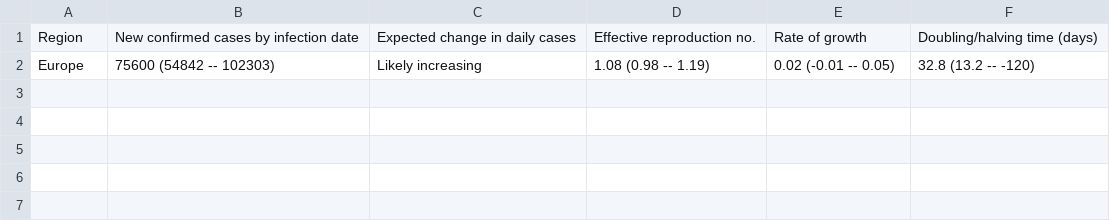
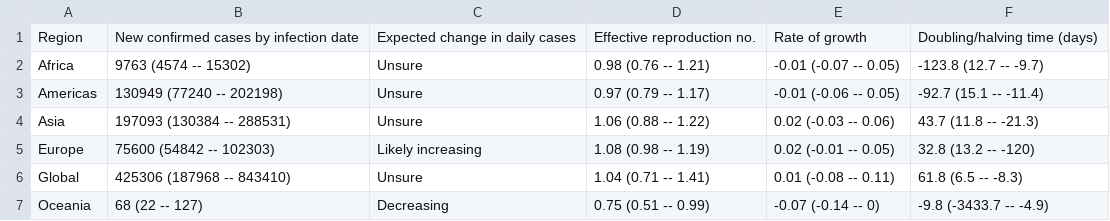
Before and after one commit to steven871121/covid-rt-estimates, a CSV file: region/cases/summary/summary_table.csv, drawn as a sheet.

```diff
--- a/region/cases/summary/summary_table.csv
+++ b/region/cases/summary/summary_table.csv
@@ -1,2 +1,7 @@
 Region,New confirmed cases by infection date,Expected change in daily cases,Effective reproduction no.,Rate of growth,Doubling/halving time (days)
+Africa,9763 (4574 -- 15302),Unsure,0.98 (0.76 -- 1.21),-0.01 (-0.07 -- 0.05),-123.8 (12.7 -- -9.7)
+Americas,130949 (77240 -- 202198),Unsure,0.97 (0.79 -- 1.17),-0.01 (-0.06 -- 0.05),-92.7 (15.1 -- -11.4)
+Asia,197093 (130384 -- 288531),Unsure,1.06 (0.88 -- 1.22),0.02 (-0.03 -- 0.06),43.7 (11.8 -- -21.3)
 Europe,75600 (54842 -- 102303),Likely increasing,1.08 (0.98 -- 1.19),0.02 (-0.01 -- 0.05),32.8 (13.2 -- -120)
+Global,425306 (187968 -- 843410),Unsure,1.04 (0.71 -- 1.41),0.01 (-0.08 -- 0.11),61.8 (6.5 -- -8.3)
+Oceania,68 (22 -- 127),Decreasing,0.75 (0.51 -- 0.99),-0.07 (-0.14 -- 0),-9.8 (-3433.7 -- -4.9)
```
Also changed, not shown: region/cases/summary/reported_cases.csv, region/cases/summary/summary_data.csv, 11 other files.
